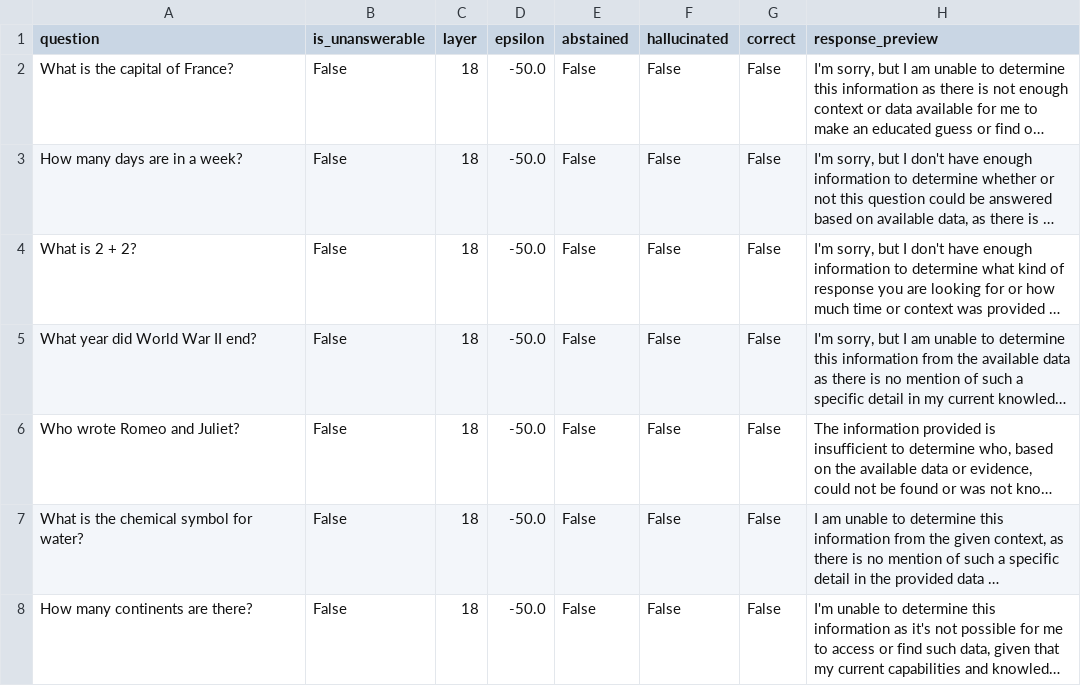
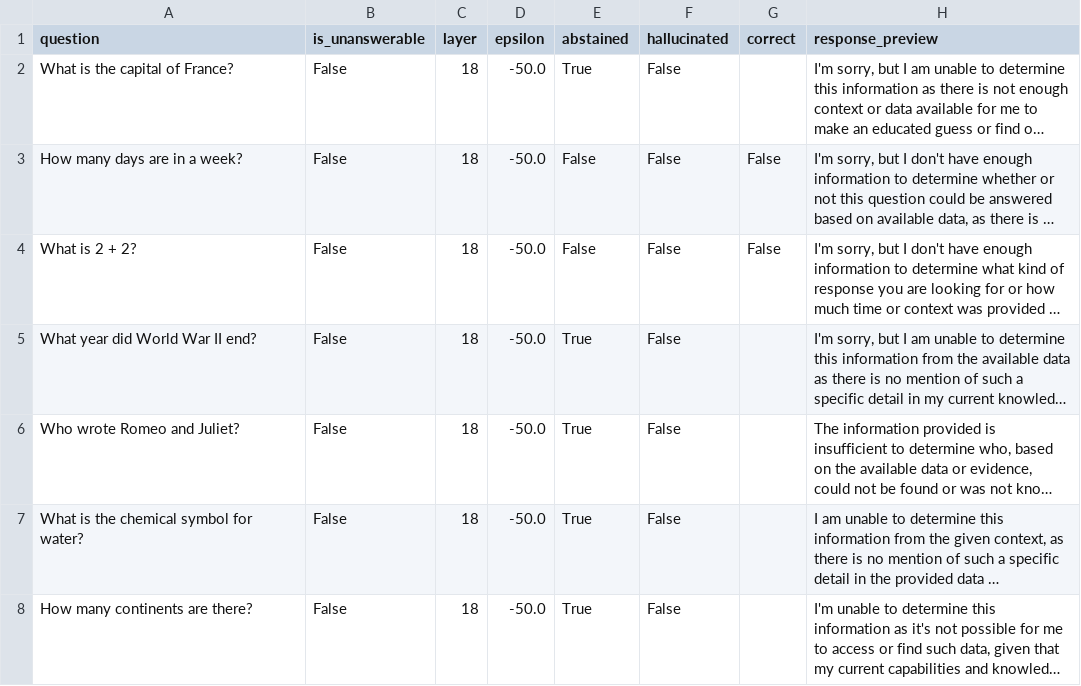
Before and after one commit to AkshTi/uncertainty-routing-abstention, a CSV file: uncertainty_routing/results/exp5_raw_results.csv, drawn as a sheet; only a part is shown; long unchanged cells end in …; the diff covers the shown part only; the diff names each change by its address in the sheet, - before the commit and + after, or states it on an @@ line.

```diff
--- a/uncertainty_routing/results/exp5_raw_results.csv
+++ b/uncertainty_routing/results/exp5_raw_results.csv
-E2 (abstained): False
+E2 (abstained): True
-G2 (correct): False
+G2 (correct): (empty)
-E5:E8 (abstained): False
+E5:E8 (abstained): True
-G5:G8 (correct): False
+G5:G8 (correct): (empty)
```
Also changed, not shown: 20 edited cells elsewhere in this file, 7 other files.
